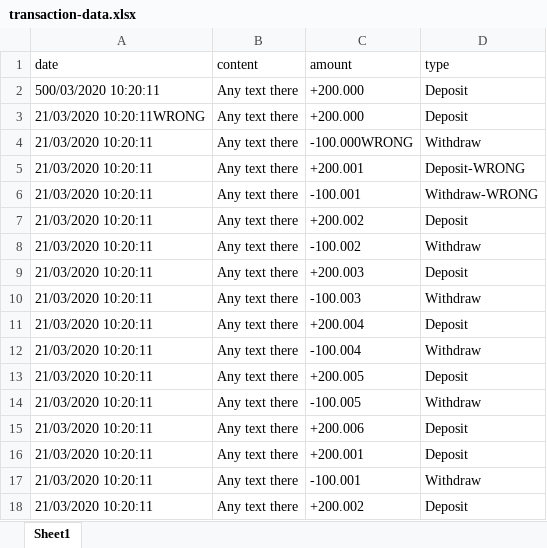
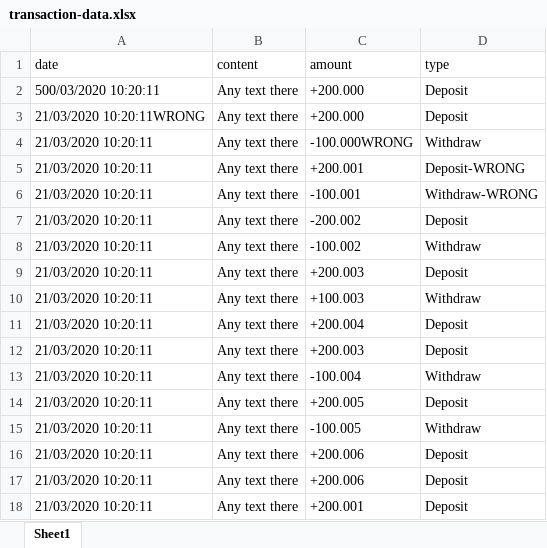
Before and after one commit to anhkhuong975/bank-reconciliation-system-khuong, an Excel workbook: data-sheet-sample/transaction-data.xlsx, sheet Sheet1, drawn as a sheet; only a part is shown; the shorter side is filled out with more unchanged rows; values as stored, in another font and other column widths than the file's, no borders; the diff names each change by its address in the sheet, - before the commit and + after, or states it on an @@ line.

Commit message:
[api-service , transaction-service] md

```diff
--- a/data-sheet-sample/transaction-data.xlsx (sheet Sheet1)
+++ b/data-sheet-sample/transaction-data.xlsx (sheet Sheet1)
-C7 (amount): +200.002
+C7 (amount): -200.002
-C10 (amount): -100.003
+C10 (amount): +100.003
+row 12: 21/03/2020 10:20:11 | Any text there | +200.003 | Deposit
+row 16: 21/03/2020 10:20:11 | Any text there | +200.006 | Deposit
```
Also changed, not shown: 5 other files.
